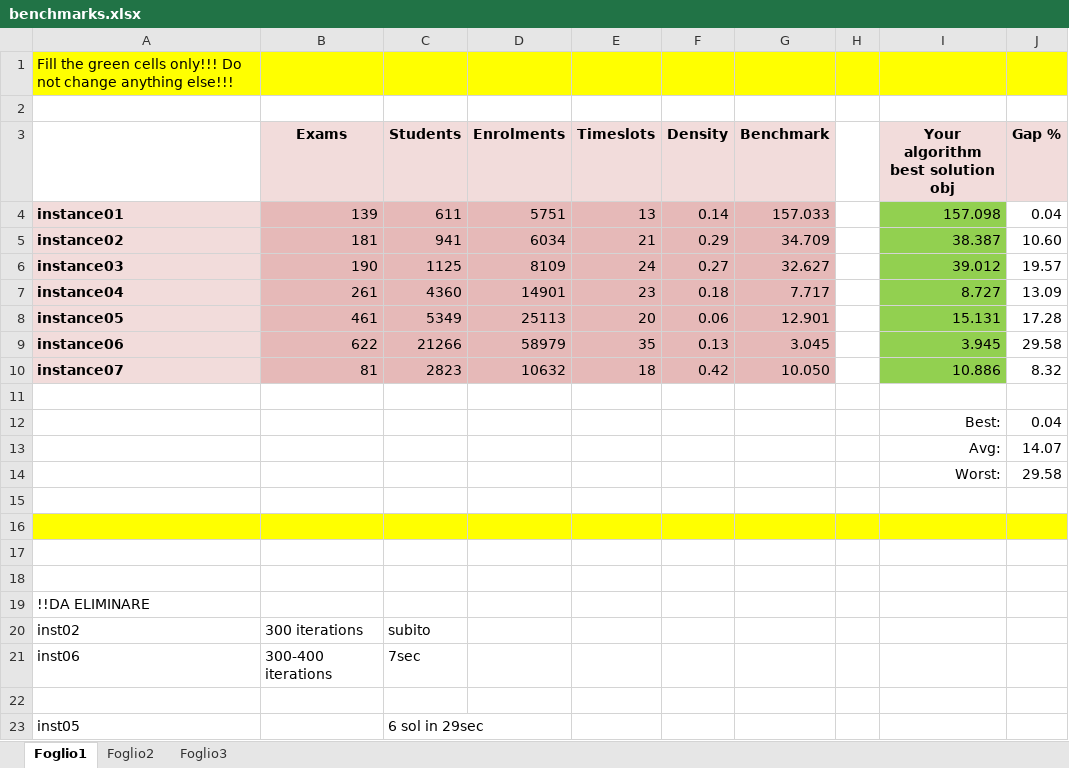
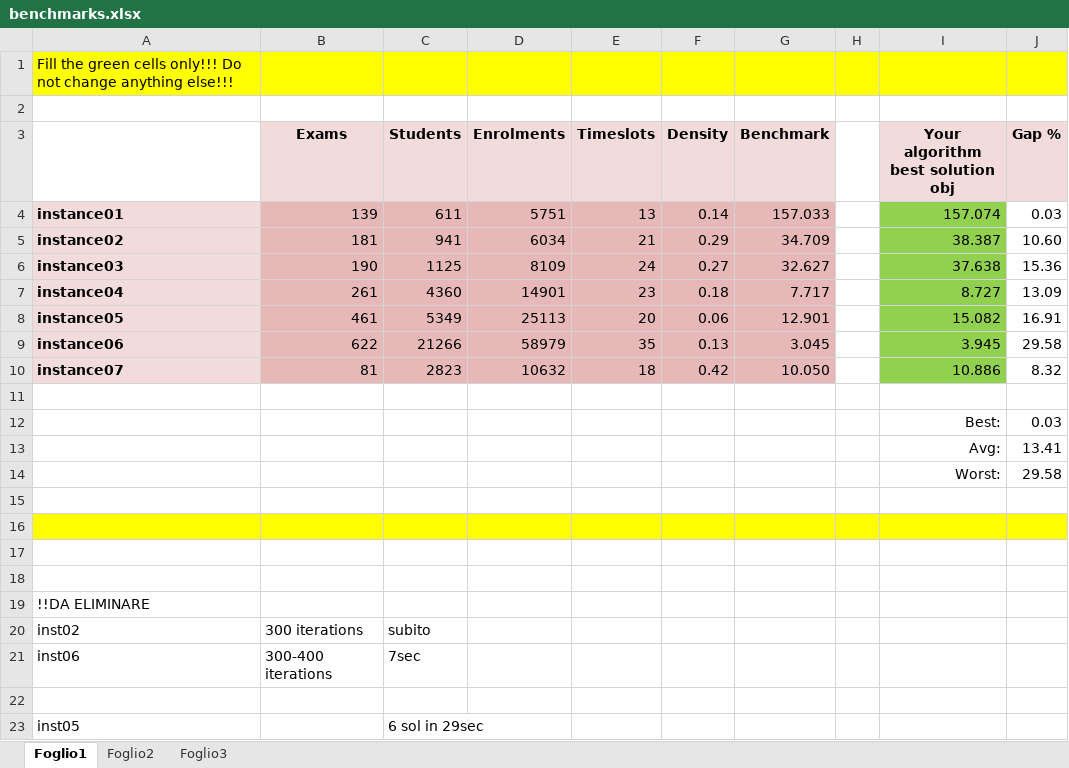
Before and after one commit to vintop95/ETPproject_OMAAL_group20, an Excel workbook: benchmarks.xlsx, sheet Foglio1, drawn as a sheet; values as stored, in another font and other column widths than the file's, no borders; the diff names each change by its address in the sheet, - before the commit and + after, or states it on an @@ line.

Commit message:
ADDED SWAP TIMESLOT LOCAL SEARCH
migliora di molto le soluzioni

```diff
--- a/benchmarks.xlsx (sheet Foglio1)
+++ b/benchmarks.xlsx (sheet Foglio1)
-I4 (Your algorithm best solution obj): 157.098
+I4 (Your algorithm best solution obj): 157.074
-J4 (Gap %): 0.04
+J4 (Gap %): 0.03
-I6 (Your algorithm best solution obj): 39.012
+I6 (Your algorithm best solution obj): 37.638
-J6 (Gap %): 19.57
+J6 (Gap %): 15.36
-I8 (Your algorithm best solution obj): 15.131
+I8 (Your algorithm best solution obj): 15.082
-J8 (Gap %): 17.28
+J8 (Gap %): 16.91
-J12 (Gap %): 0.04
+J12 (Gap %): 0.03
-J13 (Gap %): 14.07
+J13 (Gap %): 13.41
```
Also changed, not shown: 6 other files.
